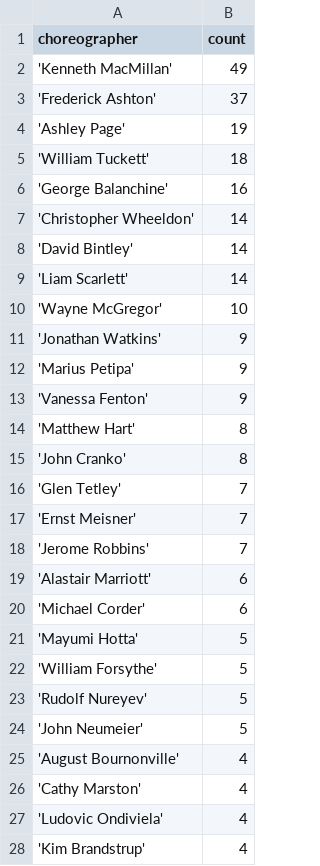
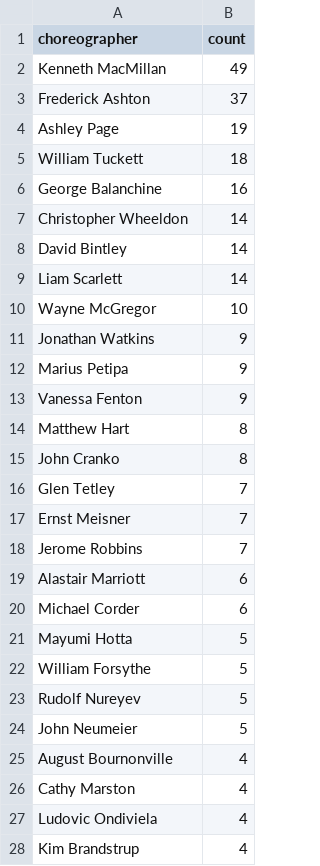
Before and after one commit to Davidjohnwilson/data-visualisation, a CSV file: choreos.csv, drawn as a sheet; only a part is shown; the diff covers the shown part only.

```diff
--- a/choreos.csv
+++ b/choreos.csv
@@ -1,28 +1,28 @@
 choreographer,count
-'Kenneth MacMillan',49
-'Frederick Ashton',37
-'Ashley Page',19
-'William Tuckett',18
-'George Balanchine',16
-'Christopher Wheeldon',14
-'David Bintley',14
-'Liam Scarlett',14
-'Wayne McGregor',10
-'Jonathan Watkins',9
-'Marius Petipa',9
-'Vanessa Fenton',9
-'Matthew Hart',8
-'John Cranko',8
-'Glen Tetley',7
-'Ernst Meisner',7
-'Jerome Robbins',7
-'Alastair Marriott',6
-'Michael Corder',6
-'Mayumi Hotta',5
-'William Forsythe',5
-'Rudolf Nureyev',5
-'John Neumeier',5
-'August Bournonville',4
-'Cathy Marston',4
-'Ludovic Ondiviela',4
-'Kim Brandstrup',4
+Kenneth MacMillan,49
+Frederick Ashton,37
+Ashley Page,19
+William Tuckett,18
+George Balanchine,16
+Christopher Wheeldon,14
+David Bintley,14
+Liam Scarlett,14
+Wayne McGregor,10
+Jonathan Watkins,9
+Marius Petipa,9
+Vanessa Fenton,9
+Matthew Hart,8
+John Cranko,8
+Glen Tetley,7
+Ernst Meisner,7
+Jerome Robbins,7
+Alastair Marriott,6
+Michael Corder,6
+Mayumi Hotta,5
+William Forsythe,5
+Rudolf Nureyev,5
+John Neumeier,5
+August Bournonville,4
+Cathy Marston,4
+Ludovic Ondiviela,4
+Kim Brandstrup,4
```
Also changed, not shown: 67 edited cells elsewhere in this file, pieces.csv, 2 other files.
